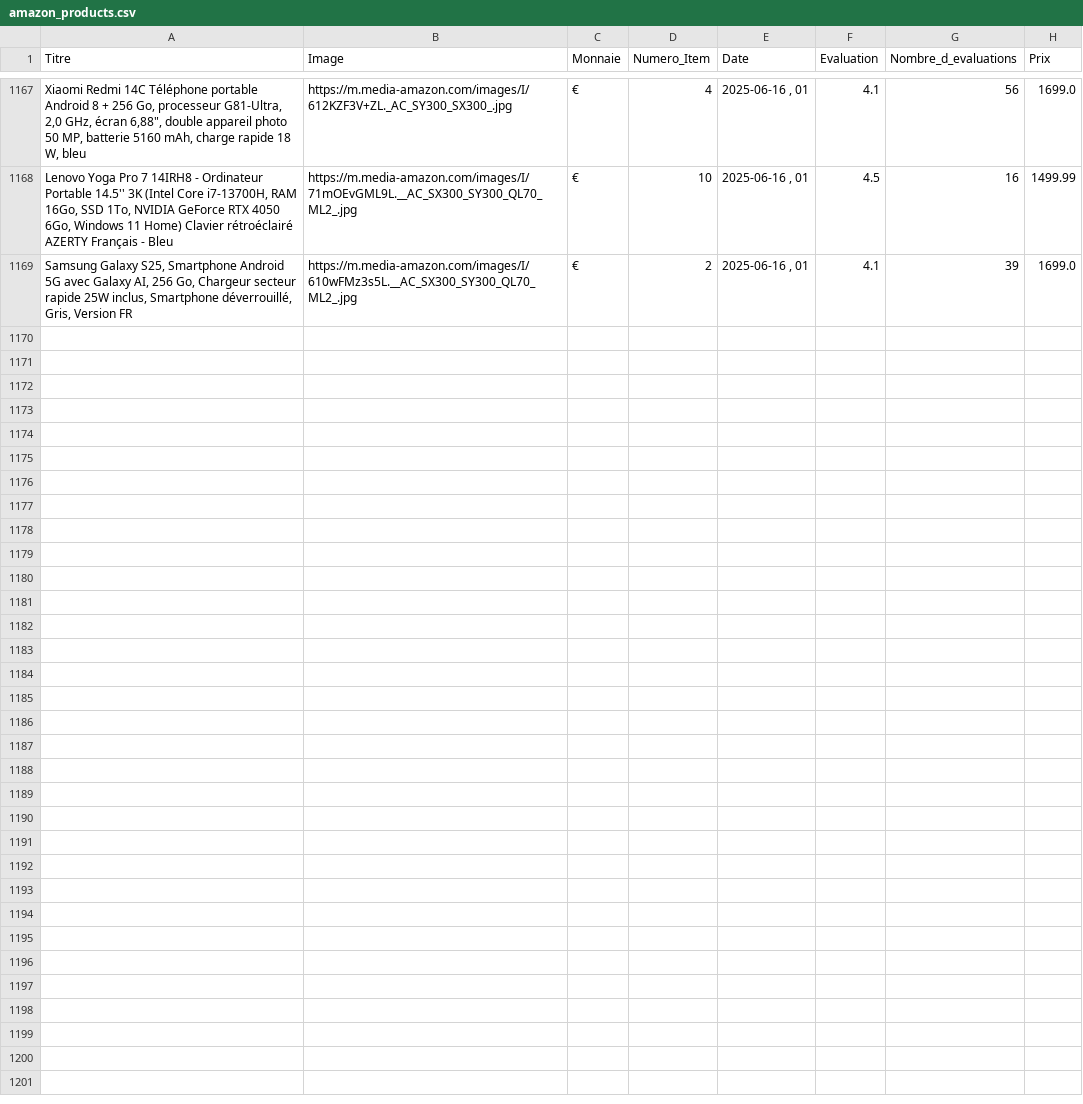
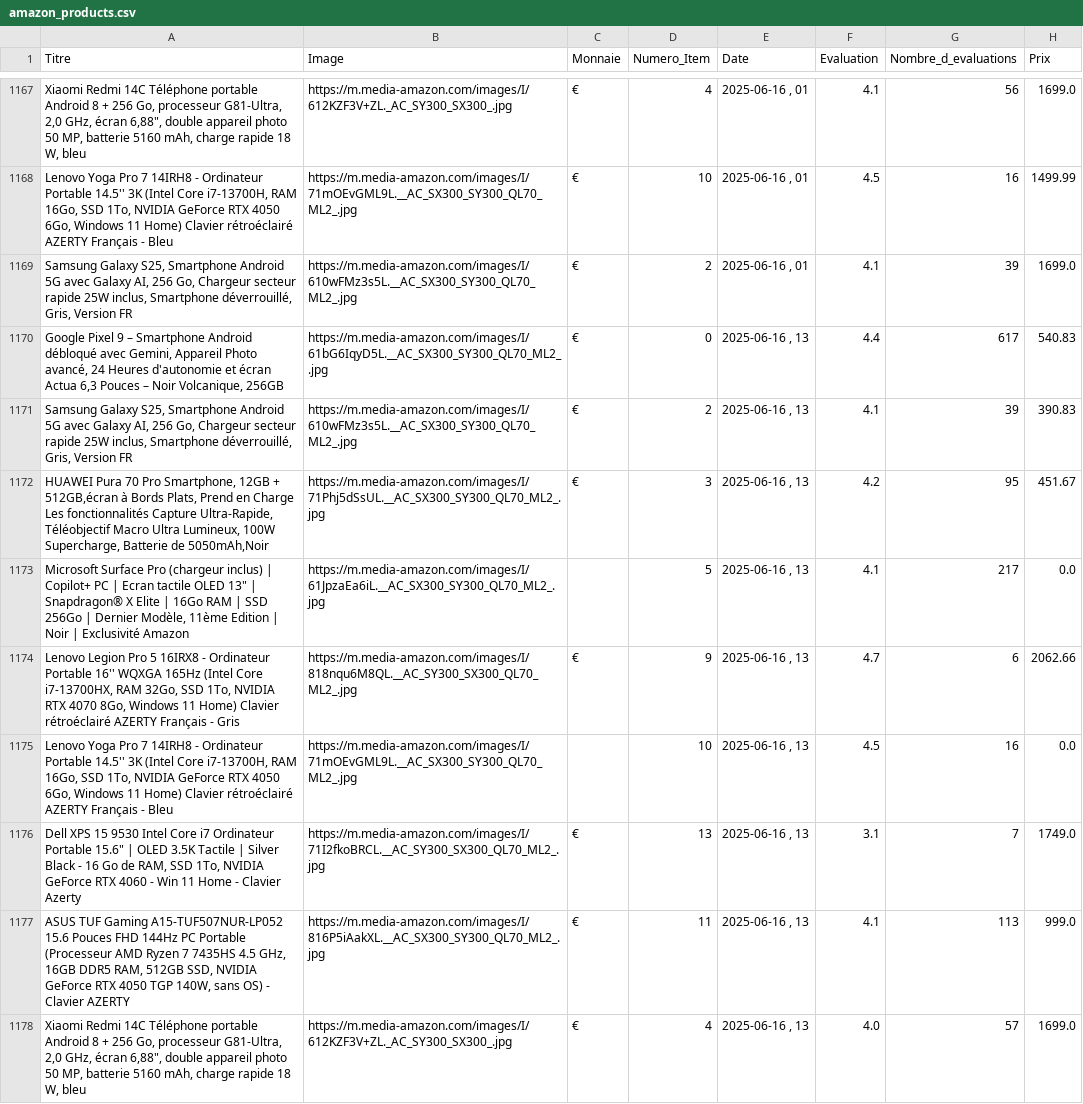
Before and after one commit to User510991/WebscrapAmazon_project, a CSV file: amazon_products.csv, drawn as a sheet; only a part is shown, gaps mark what is left out; the diff names each change by its address in the sheet, - before the commit and + after, or states it on an @@ line.

```diff
--- a/amazon_products.csv
+++ b/amazon_products.csv
+row 1170: Google Pixel 9 – Smartphone Android débloqué avec Gemini, Appareil Photo avancé, 24 Heures d'autonomie et écran Actua 6,3 Pouces – Noir Volcanique, 256GB | https://m.media-amazon.com/images/I/61bG6IqyD5L.__AC_SX300_SY300_QL70_ML2_.jpg | € | 0 | 2025-06-16 , 13 | 4.4 | 617 | 540.83
+row 1171: Samsung Galaxy S25, Smartphone Android 5G avec Galaxy AI, 256 Go, Chargeur secteur rapide 25W inclus, Smartphone déverrouillé, Gris, Version FR | https://m.media-amazon.com/images/I/610wFMz3s5L.__AC_SX300_SY300_QL70_ML2_.jpg | € | 2 | 2025-06-16 , 13 | 4.1 | 39 | 390.83
+row 1172: HUAWEI Pura 70 Pro Smartphone, 12GB + 512GB,écran à Bords Plats, Prend en Charge Les fonctionnalités Capture Ultra-Rapide, Téléobjectif Macro Ultra Lumineux, 100W Supercharge, Batterie de 5050mAh,Noir | https://m.media-amazon.com/images/I/71Phj5dSsUL.__AC_SX300_SY300_QL70_ML2_.jpg | € | 3 | 2025-06-16 , 13 | 4.2 | 95 | 451.67
+row 1173: Microsoft Surface Pro (chargeur inclus) | Copilot+ PC | Ecran tactile OLED 13" | Snapdragon® X Elite | 16Go RAM | SSD 256Go | Dernier Modèle, 11ème Edition | Noir | Exclusivité Amazon | https://m.media-amazon.com/images/I/61JpzaEa6iL.__AC_SX300_SY300_QL70_ML2_.jpg |  | 5 | 2025-06-16 , 13 | 4.1 | 217 | 0.0
+row 1174: Lenovo Legion Pro 5 16IRX8 - Ordinateur Portable 16'' WQXGA 165Hz (Intel Core i7-13700HX, RAM 32Go, SSD 1To, NVIDIA RTX 4070 8Go, Windows 11 Home) Clavier rétroéclairé AZERTY Français - Gris | https://m.media-amazon.com/images/I/818nqu6M8QL.__AC_SY300_SX300_QL70_ML2_.jpg | € | 9 | 2025-06-16 , 13 | 4.7 | 6 | 2062.66
+row 1175: Lenovo Yoga Pro 7 14IRH8 - Ordinateur Portable 14.5'' 3K (Intel Core i7-13700H, RAM 16Go, SSD 1To, NVIDIA GeForce RTX 4050 6Go, Windows 11 Home) Clavier rétroéclairé AZERTY Français - Bleu | https://m.media-amazon.com/images/I/71mOEvGML9L.__AC_SX300_SY300_QL70_ML2_.jpg |  | 10 | 2025-06-16 , 13 | 4.5 | 16 | 0.0
+row 1176: Dell XPS 15 9530 Intel Core i7 Ordinateur Portable 15.6" | OLED 3.5K Tactile | Silver Black - 16 Go de RAM, SSD 1To, NVIDIA GeForce RTX 4060 - Win 11 Home - Clavier Azerty | https://m.media-amazon.com/images/I/71I2fkoBRCL.__AC_SY300_SX300_QL70_ML2_.jpg | € | 13 | 2025-06-16 , 13 | 3.1 | 7 | 1749.0
+row 1177: ASUS TUF Gaming A15-TUF507NUR-LP052 15.6 Pouces FHD 144Hz PC Portable (Processeur AMD Ryzen 7 7435HS 4.5 GHz, 16GB DDR5 RAM, 512GB SSD, NVIDIA GeForce RTX 4050 TGP 140W, sans OS) - Clavier AZERTY | https://m.media-amazon.com/images/I/816P5iAakXL.__AC_SX300_SY300_QL70_ML2_.jpg | € | 11 | 2025-06-16 , 13 | 4.1 | 113 | 999.0
+row 1178: Xiaomi Redmi 14C Téléphone portable Android 8 + 256 Go, processeur G81-Ultra, 2,0 GHz, écran 6,88", double appareil photo 50 MP, batterie 5160 mAh, charge rapide 18 W, bleu | https://m.media-amazon.com/images/I/612KZF3V+ZL._AC_SY300_SX300_.jpg | € | 4 | 2025-06-16 , 13 | 4.0 | 57 | 1699.0
```
